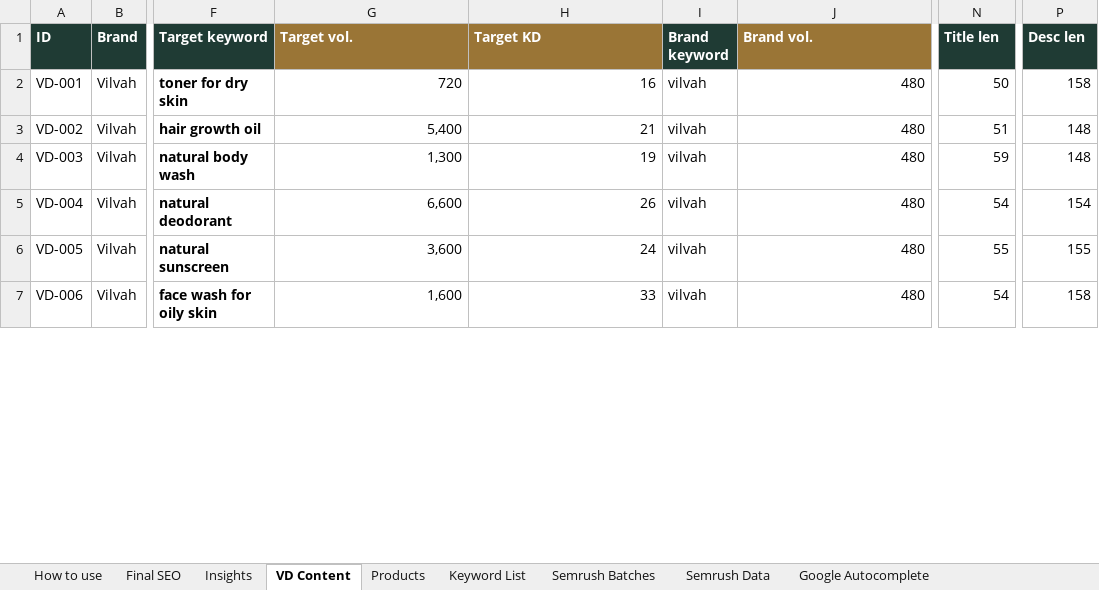
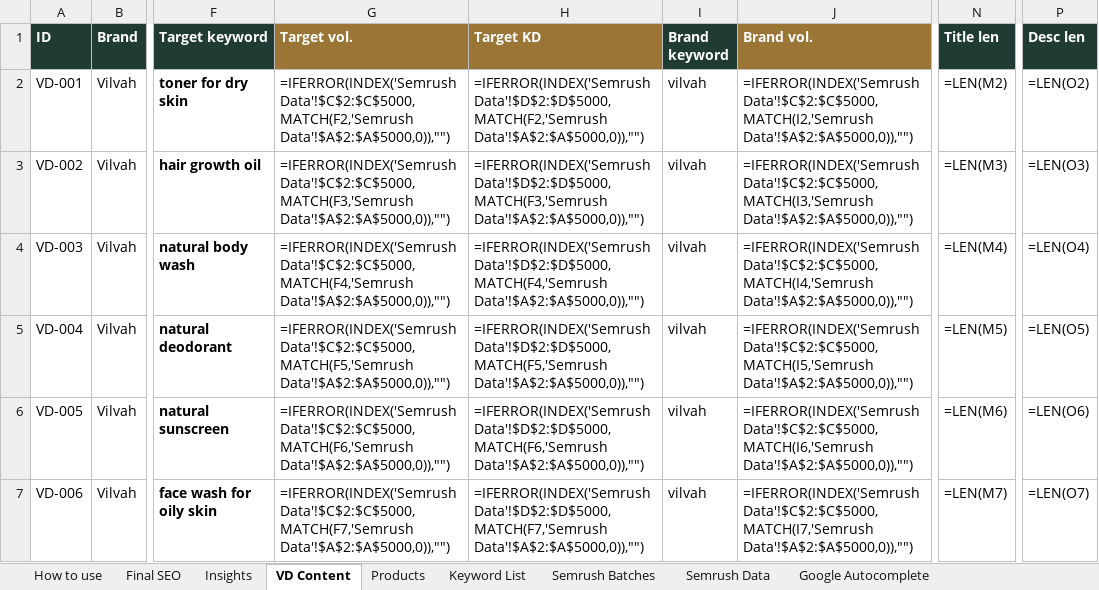
Before and after one commit to lpheavydeals/swansura, an Excel workbook: seo/Swansura_Keyword_Research.xlsx, sheet VD Content, drawn as a sheet; only a part is shown, gaps mark what is left out; values as stored, in another font and other column widths than the file's, no borders; formulas without a stored value are shown as written; charts and pictures and conditional formats not drawn; the diff covers the shown part only; the diff names each change by its address in the sheet, - before the commit and + after, or states it on an @@ line.

```diff
--- a/seo/Swansura_Keyword_Research.xlsx (sheet VD Content)
+++ b/seo/Swansura_Keyword_Research.xlsx (sheet VD Content)
-G2 (Target vol.): 720
+G2 (Target vol.): =IFERROR(INDEX('Semrush Data'!$C$2:$C$5000,MATCH(F2,'Semrush Data'!$A$2:$A$5000,0)),"")
-H2 (Target KD): 16
+H2 (Target KD): =IFERROR(INDEX('Semrush Data'!$D$2:$D$5000,MATCH(F2,'Semrush Data'!$A$2:$A$5000,0)),"")
-J2 (Brand vol.): 480
+J2 (Brand vol.): =IFERROR(INDEX('Semrush Data'!$C$2:$C$5000,MATCH(I2,'Semrush Data'!$A$2:$A$5000,0)),"")
-N2 (Title len): 50
+N2 (Title len): =LEN(M2)
-P2 (Desc len): 158
+P2 (Desc len): =LEN(O2)
-G3 (Target vol.): 5,400
+G3 (Target vol.): =IFERROR(INDEX('Semrush Data'!$C$2:$C$5000,MATCH(F3,'Semrush Data'!$A$2:$A$5000,0)),"")
-H3 (Target KD): 21
+H3 (Target KD): =IFERROR(INDEX('Semrush Data'!$D$2:$D$5000,MATCH(F3,'Semrush Data'!$A$2:$A$5000,0)),"")
-J3 (Brand vol.): 480
+J3 (Brand vol.): =IFERROR(INDEX('Semrush Data'!$C$2:$C$5000,MATCH(I3,'Semrush Data'!$A$2:$A$5000,0)),"")
-N3 (Title len): 51
+N3 (Title len): =LEN(M3)
-P3 (Desc len): 148
+P3 (Desc len): =LEN(O3)
-G4 (Target vol.): 1,300
+G4 (Target vol.): =IFERROR(INDEX('Semrush Data'!$C$2:$C$5000,MATCH(F4,'Semrush Data'!$A$2:$A$5000,0)),"")
-H4 (Target KD): 19
+H4 (Target KD): =IFERROR(INDEX('Semrush Data'!$D$2:$D$5000,MATCH(F4,'Semrush Data'!$A$2:$A$5000,0)),"")
-J4 (Brand vol.): 480
+J4 (Brand vol.): =IFERROR(INDEX('Semrush Data'!$C$2:$C$5000,MATCH(I4,'Semrush Data'!$A$2:$A$5000,0)),"")
-N4 (Title len): 59
+N4 (Title len): =LEN(M4)
-P4 (Desc len): 148
+P4 (Desc len): =LEN(O4)
-G5 (Target vol.): 6,600
+G5 (Target vol.): =IFERROR(INDEX('Semrush Data'!$C$2:$C$5000,MATCH(F5,'Semrush Data'!$A$2:$A$5000,0)),"")
-H5 (Target KD): 26
+H5 (Target KD): =IFERROR(INDEX('Semrush Data'!$D$2:$D$5000,MATCH(F5,'Semrush Data'!$A$2:$A$5000,0)),"")
-J5 (Brand vol.): 480
+J5 (Brand vol.): =IFERROR(INDEX('Semrush Data'!$C$2:$C$5000,MATCH(I5,'Semrush Data'!$A$2:$A$5000,0)),"")
-N5 (Title len): 54
+N5 (Title len): =LEN(M5)
-P5 (Desc len): 154
+P5 (Desc len): =LEN(O5)
-G6 (Target vol.): 3,600
+G6 (Target vol.): =IFERROR(INDEX('Semrush Data'!$C$2:$C$5000,MATCH(F6,'Semrush Data'!$A$2:$A$5000,0)),"")
-H6 (Target KD): 24
+H6 (Target KD): =IFERROR(INDEX('Semrush Data'!$D$2:$D$5000,MATCH(F6,'Semrush Data'!$A$2:$A$5000,0)),"")
-J6 (Brand vol.): 480
+J6 (Brand vol.): =IFERROR(INDEX('Semrush Data'!$C$2:$C$5000,MATCH(I6,'Semrush Data'!$A$2:$A$5000,0)),"")
-N6 (Title len): 55
+N6 (Title len): =LEN(M6)
-P6 (Desc len): 155
+P6 (Desc len): =LEN(O6)
-G7 (Target vol.): 1,600
+G7 (Target vol.): =IFERROR(INDEX('Semrush Data'!$C$2:$C$5000,MATCH(F7,'Semrush Data'!$A$2:$A$5000,0)),"")
-H7 (Target KD): 33
+H7 (Target KD): =IFERROR(INDEX('Semrush Data'!$D$2:$D$5000,MATCH(F7,'Semrush Data'!$A$2:$A$5000,0)),"")
-J7 (Brand vol.): 480
+J7 (Brand vol.): =IFERROR(INDEX('Semrush Data'!$C$2:$C$5000,MATCH(I7,'Semrush Data'!$A$2:$A$5000,0)),"")
-N7 (Title len): 54
+N7 (Title len): =LEN(M7)
-P7 (Desc len): 158
+P7 (Desc len): =LEN(O7)
```
Also changed, not shown: 775 edited cells elsewhere in this sheet, sheet Keyword List, sheet Products, sheet Final SEO, sheet Insights, charts or pictures, 2 other files.
